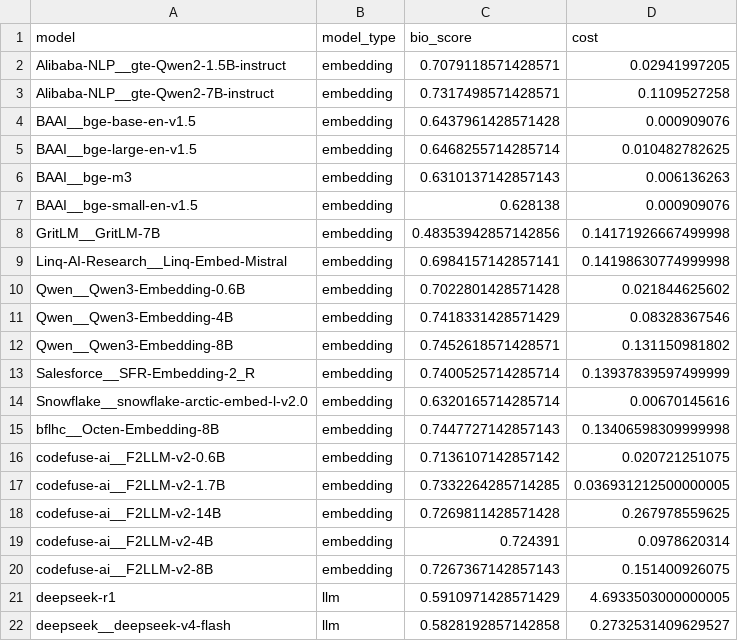
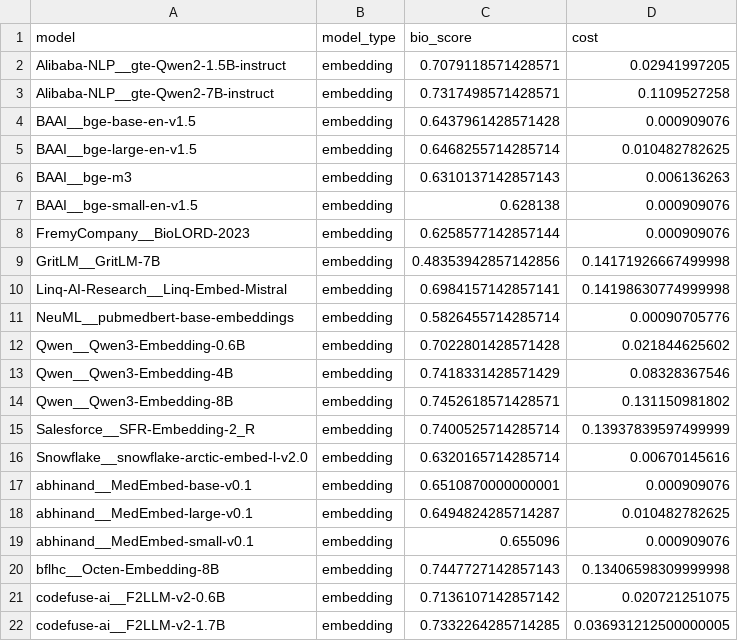
Before and after one commit to dbolser/BioEmbed, a CSV file: results/bio_pareto.csv, drawn as a sheet; only a part is shown; the shorter side is filled out with more unchanged rows; the diff names each change by its address in the sheet, - before the commit and + after, or states it on an @@ line.

```diff
--- a/results/bio_pareto.csv
+++ b/results/bio_pareto.csv
+row 8: FremyCompany__BioLORD-2023 | embedding | 0.6258577142857144 | 0.000909076
+row 11: NeuML__pubmedbert-base-embeddings | embedding | 0.5826455714285714 | 0.00090705776
+row 17: abhinand__MedEmbed-base-v0.1 | embedding | 0.6510870000000001 | 0.000909076
+row 18: abhinand__MedEmbed-large-v0.1 | embedding | 0.6494824285714287 | 0.010482782625
+row 19: abhinand__MedEmbed-small-v0.1 | embedding | 0.655096 | 0.000909076
```
Also changed, not shown: results/bio_summary.csv, 19 other files.
